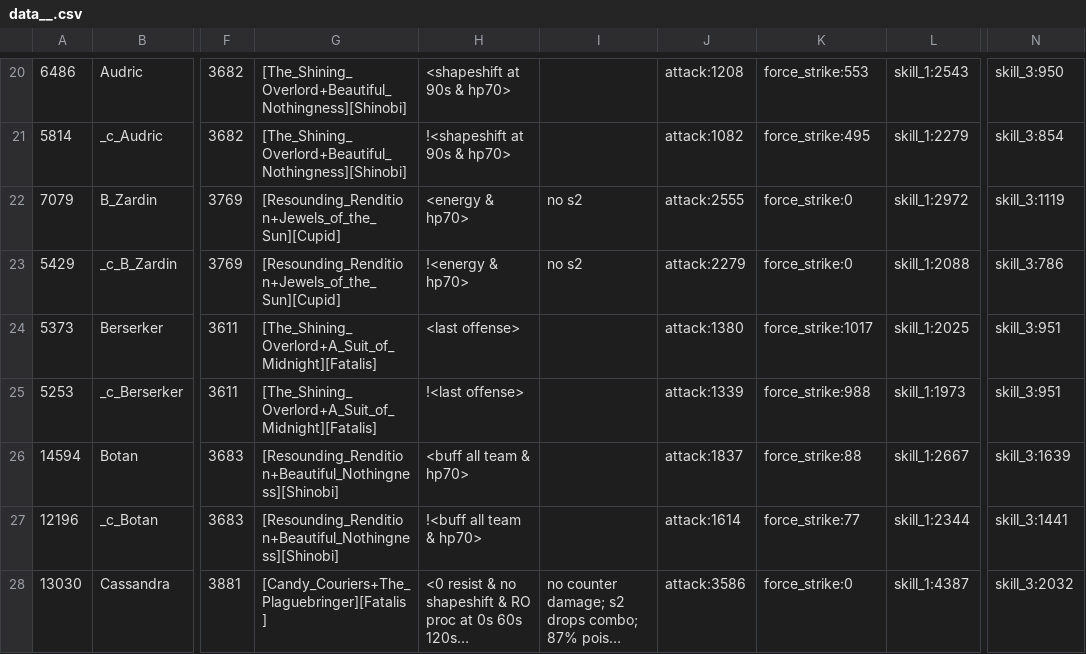
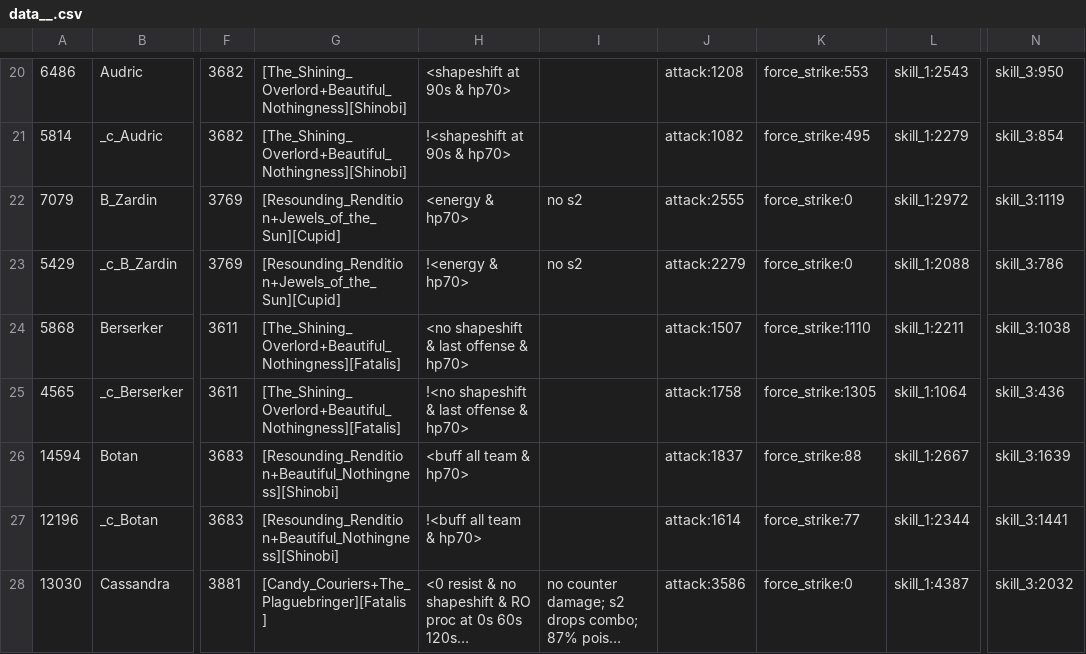
Before and after one commit to driftingraft/mushymato.github.io, a CSV file: dl-sim/180/data__.csv, drawn as a sheet; only a part is shown, gaps mark what is left out; long unchanged cells end in …; the diff names each change by its address in the sheet, - before the commit and + after, or states it on an @@ line.

```diff
--- a/dl-sim/180/data__.csv
+++ b/dl-sim/180/data__.csv
-A24: 5373
+A24: 5868
-G24:G25: [The_Shining_Overlord+A_Suit_of_Midnight][Fatalis]
+G24:G25: [The_Shining_Overlord+Beautiful_Nothingness][Fatalis]
-H24: <last offense>
+H24: <no shapeshift & last offense & hp70>
-J24: attack:1380
+J24: attack:1507
-K24: force_strike:1017
+K24: force_strike:1110
-L24: skill_1:2025
+L24: skill_1:2211
-N24: skill_3:951
+N24: skill_3:1038
-A25: 5253
+A25: 4565
-H25: !<last offense>
+H25: !<no shapeshift & last offense & hp70>
-J25: attack:1339
+J25: attack:1758
-K25: force_strike:988
+K25: force_strike:1305
-L25: skill_1:1973
+L25: skill_1:1064
-N25: skill_3:951
+N25: skill_3:436
```
Also changed, not shown: dl-sim/120/data__.csv, dl-sim/120/data_r.csv, 22 other files.
